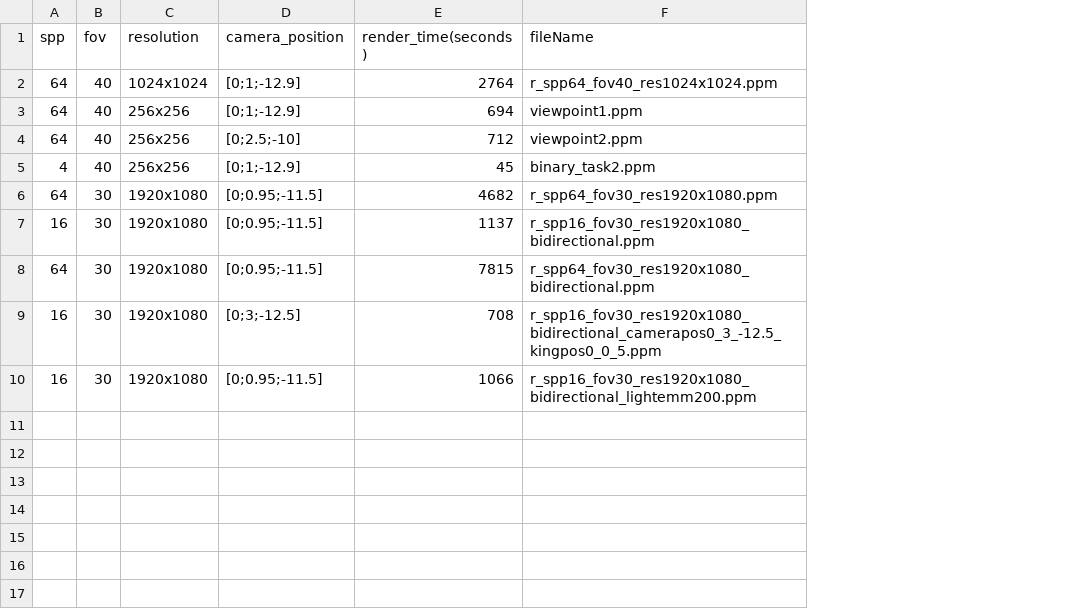
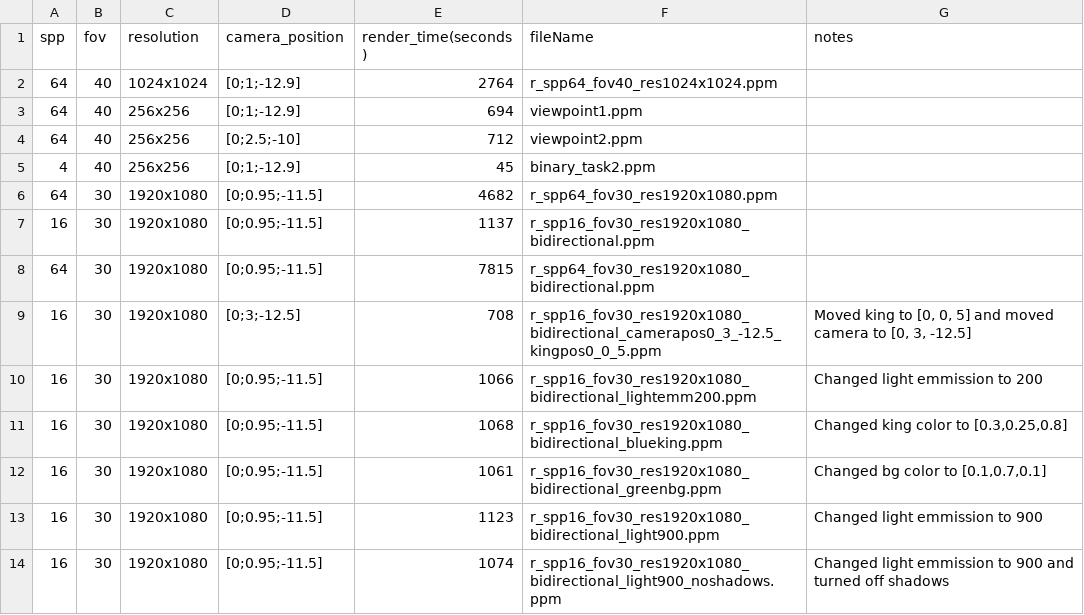
Before and after one commit to mukundsrinivasb/computer_graphics_submission, a CSV file: project_2/src/outputs_log.csv, drawn as a sheet; the diff names each change by its address in the sheet, - before the commit and + after, or states it on an @@ line.

```diff
--- a/project_2/src/outputs_log.csv
+++ b/project_2/src/outputs_log.csv
+column G (notes), rows 9-10: Moved king to [0, 0, 5] and moved camera to [0, 3, -12.5] | Changed light emmission to 200
+row 11: 16 | 30 | 1920x1080 | [0;0.95;-11.5] | 1068 | r_spp16_fov30_res1920x1080_bidirectional_blueking.ppm | Changed king color to [0.3,0.25,0.8]
+row 12: 16 | 30 | 1920x1080 | [0;0.95;-11.5] | 1061 | r_spp16_fov30_res1920x1080_bidirectional_greenbg.ppm | Changed bg color to [0.1,0.7,0.1]
+row 13: 16 | 30 | 1920x1080 | [0;0.95;-11.5] | 1123 | r_spp16_fov30_res1920x1080_bidirectional_light900.ppm | Changed light emmission to 900
+row 14: 16 | 30 | 1920x1080 | [0;0.95;-11.5] | 1074 | r_spp16_fov30_res1920x1080_bidirectional_light900_noshadows.ppm | Changed light emmission to 900 and turned off shadows
```
Also changed, not shown: 8 other files.
